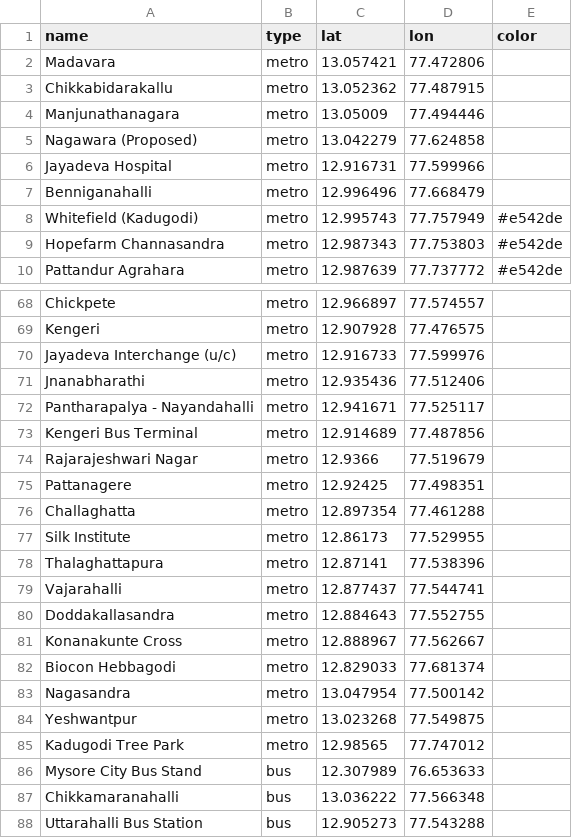
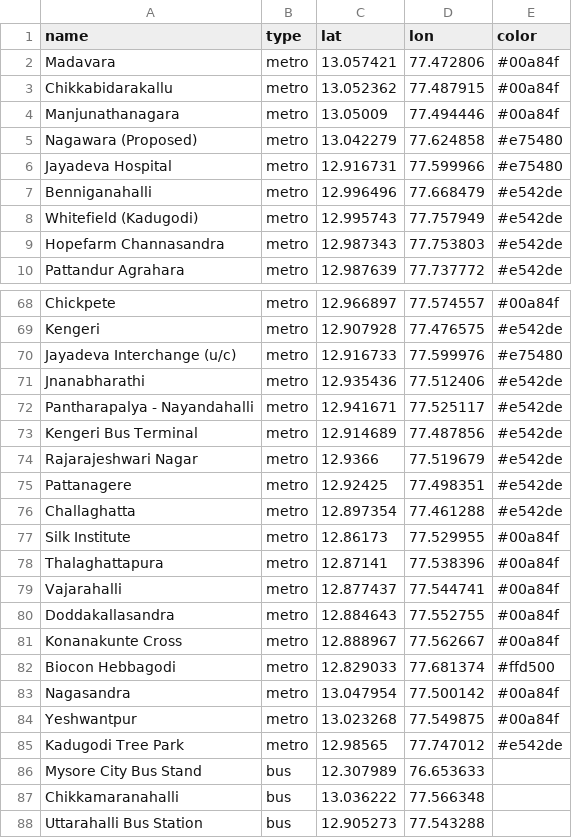
Before and after one commit to Vonter/transitrouter, a CSV file: data/blr/pois.csv, drawn as a sheet; only a part is shown, gaps mark what is left out; the diff covers the shown part only.

```diff
--- a/data/blr/pois.csv
+++ b/data/blr/pois.csv
@@ -1,8 +1,8 @@
 "name","type","lat","lon","color"
-"Madavara","metro",13.057421,77.472806,""
-"Chikkabidarakallu","metro",13.052362,77.487915,""
-"Manjunathanagara","metro",13.05009,77.494446,""
-"Nagawara (Proposed)","metro",13.042279,77.624858,""
-"Jayadeva Hospital","metro",12.916731,77.599966,""
-"Benniganahalli","metro",12.996496,77.668479,""
+"Madavara","metro",13.057421,77.472806,"#00a84f"
+"Chikkabidarakallu","metro",13.052362,77.487915,"#00a84f"
+"Manjunathanagara","metro",13.05009,77.494446,"#00a84f"
+"Nagawara (Proposed)","metro",13.042279,77.624858,"#e75480"
+"Jayadeva Hospital","metro",12.916731,77.599966,"#e75480"
+"Benniganahalli","metro",12.996496,77.668479,"#e542de"
 "Whitefield (Kadugodi)","metro",12.995743,77.757949,"#e542de"
@@ -68,19 +68,19 @@
-"Chickpete","metro",12.966897,77.574557,""
-"Kengeri","metro",12.907928,77.476575,""
-"Jayadeva Interchange (u/c)","metro",12.916733,77.599976,""
-"Jnanabharathi","metro",12.935436,77.512406,""
-"Pantharapalya - Nayandahalli","metro",12.941671,77.525117,""
-"Kengeri Bus Terminal","metro",12.914689,77.487856,""
-"Rajarajeshwari Nagar","metro",12.9366,77.519679,""
-"Pattanagere","metro",12.92425,77.498351,""
-"Challaghatta","metro",12.897354,77.461288,""
-"Silk Institute","metro",12.86173,77.529955,""
-"Thalaghattapura","metro",12.87141,77.538396,""
-"Vajarahalli","metro",12.877437,77.544741,""
-"Doddakallasandra","metro",12.884643,77.552755,""
-"Konanakunte Cross","metro",12.888967,77.562667,""
-"Biocon Hebbagodi","metro",12.829033,77.681374,""
-"Nagasandra","metro",13.047954,77.500142,""
-"Yeshwantpur","metro",13.023268,77.549875,""
-"Kadugodi Tree Park","metro",12.98565,77.747012,""
+"Chickpete","metro",12.966897,77.574557,"#00a84f"
+"Kengeri","metro",12.907928,77.476575,"#e542de"
+"Jayadeva Interchange (u/c)","metro",12.916733,77.599976,"#e75480"
+"Jnanabharathi","metro",12.935436,77.512406,"#e542de"
+"Pantharapalya - Nayandahalli","metro",12.941671,77.525117,"#e542de"
+"Kengeri Bus Terminal","metro",12.914689,77.487856,"#e542de"
+"Rajarajeshwari Nagar","metro",12.9366,77.519679,"#e542de"
+"Pattanagere","metro",12.92425,77.498351,"#e542de"
+"Challaghatta","metro",12.897354,77.461288,"#e542de"
+"Silk Institute","metro",12.86173,77.529955,"#00a84f"
+"Thalaghattapura","metro",12.87141,77.538396,"#00a84f"
+"Vajarahalli","metro",12.877437,77.544741,"#00a84f"
+"Doddakallasandra","metro",12.884643,77.552755,"#00a84f"
+"Konanakunte Cross","metro",12.888967,77.562667,"#00a84f"
+"Biocon Hebbagodi","metro",12.829033,77.681374,"#ffd500"
+"Nagasandra","metro",13.047954,77.500142,"#00a84f"
+"Yeshwantpur","metro",13.023268,77.549875,"#00a84f"
+"Kadugodi Tree Park","metro",12.98565,77.747012,"#e542de"
 "Mysore City Bus Stand","bus",12.307989,76.653633,""
```
Also changed, not shown: 50 edited cells elsewhere in this file, 16 other files.
